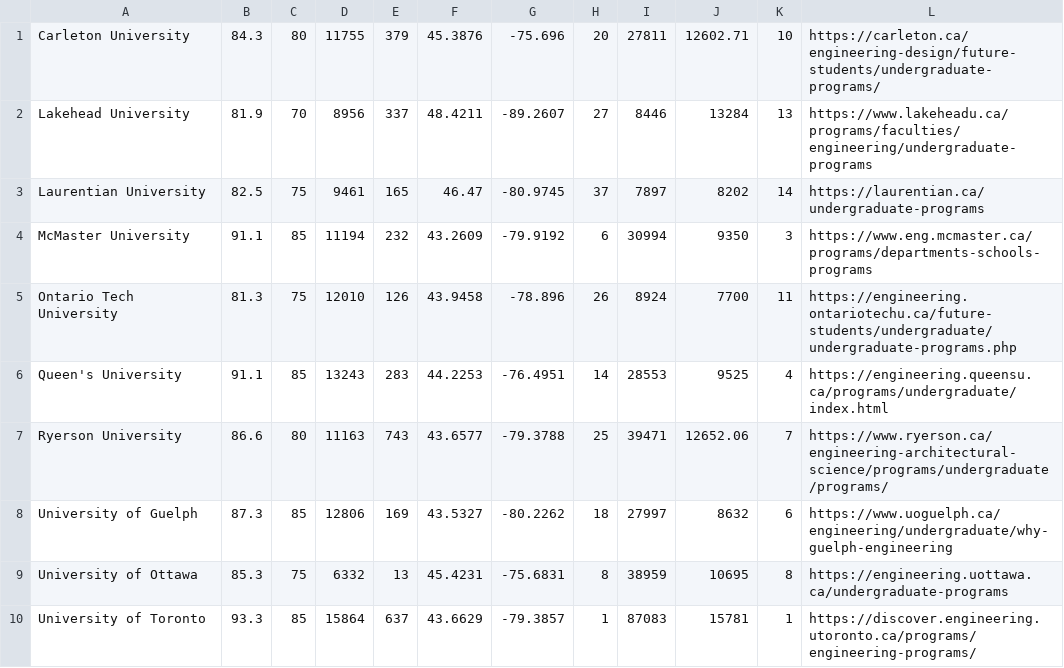
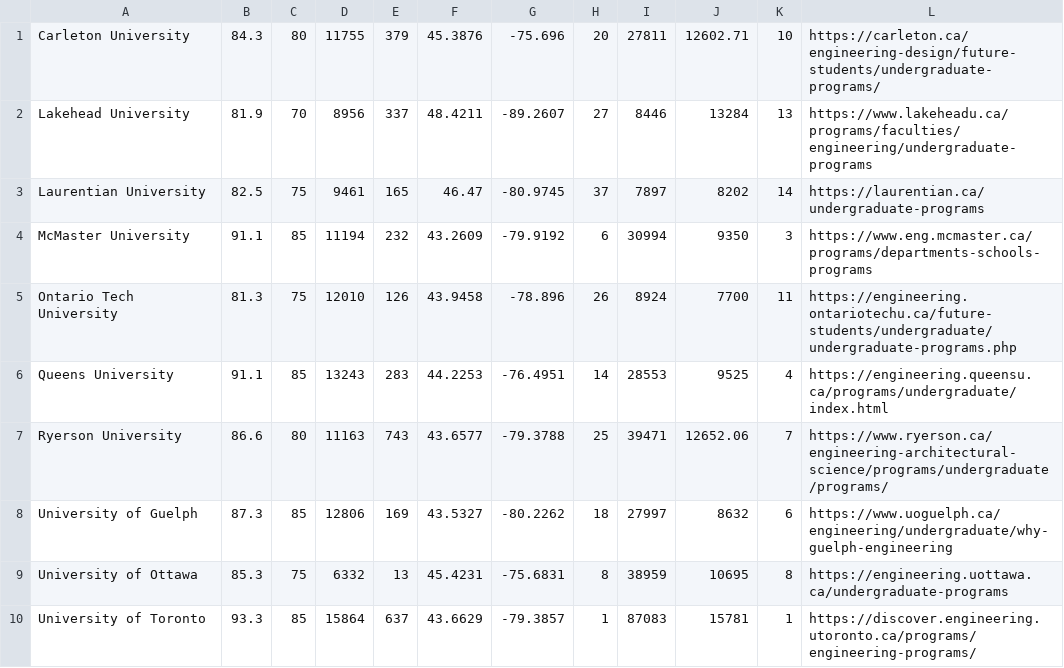
Before and after one commit to jeffreyjxang/uni-app-finder, a CSV file: resources/dataTables/All Data.csv, drawn as a sheet; only a part is shown.

Commit message:
fixed queens issue

```diff
--- a/resources/dataTables/All Data.csv
+++ b/resources/dataTables/All Data.csv
@@ -5,3 +5,3 @@ McMaster University,91.1,85,11194,232,43.2609,-79.9192,6,30994,9350,3,https://ww
 Ontario Tech University,81.3,75,12010,126,43.9458,-78.896,26,8924,7700,11,https://engineering.ontariotechu.ca/future-students/undergraduate/undergraduate-programs.php,
-Queen's University,91.1,85,13243,283,44.2253,-76.4951,14,28553,9525,4,https://engineering.queensu.ca/programs/undergraduate/index.html,
+Queens University,91.1,85,13243,283,44.2253,-76.4951,14,28553,9525,4,https://engineering.queensu.ca/programs/undergraduate/index.html,
 Ryerson University,86.6,80,11163,743,43.6577,-79.3788,25,39471,12652.06,7,https://www.ryerson.ca/engineering-architectural-science/programs/undergraduate/programs/,
```
Also changed, not shown: 5 other files.
